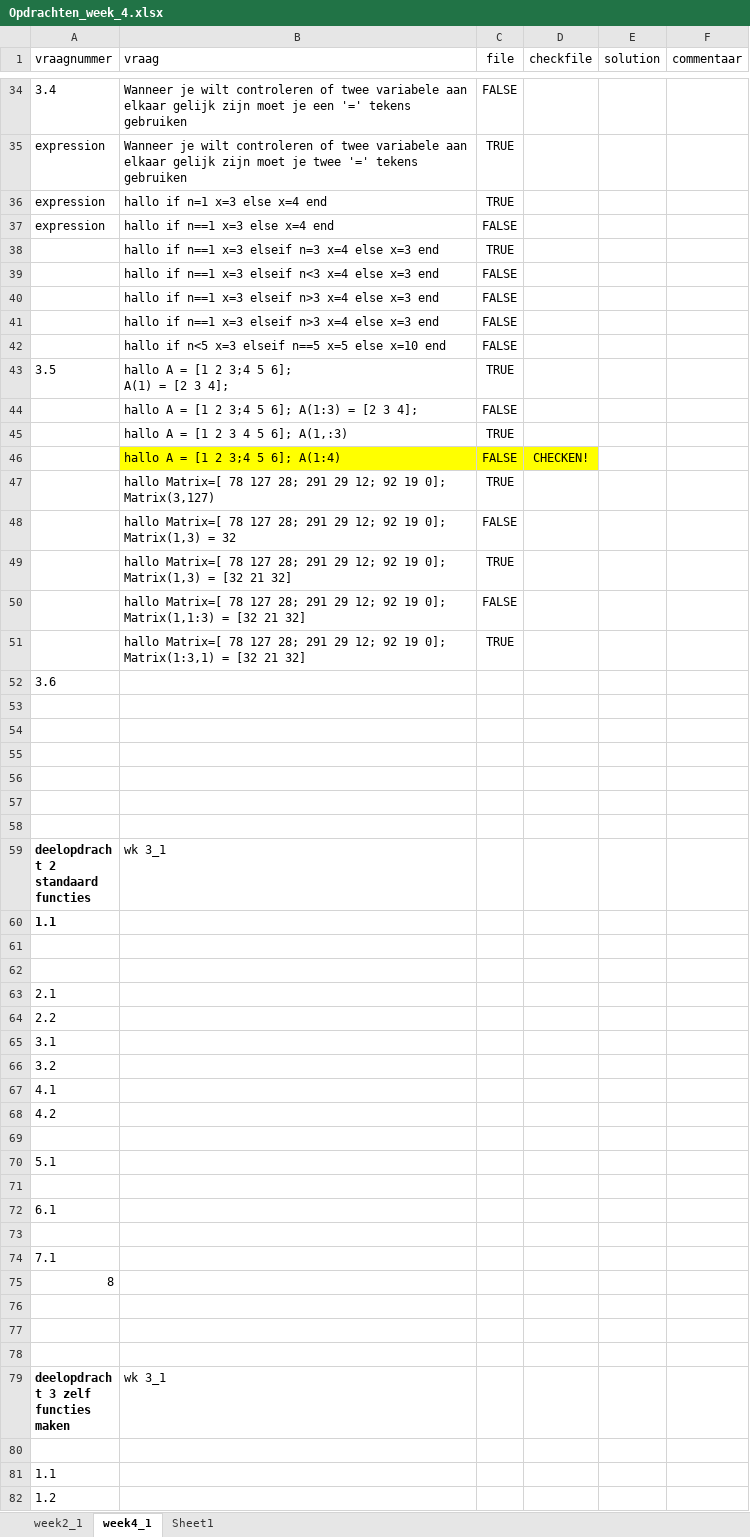
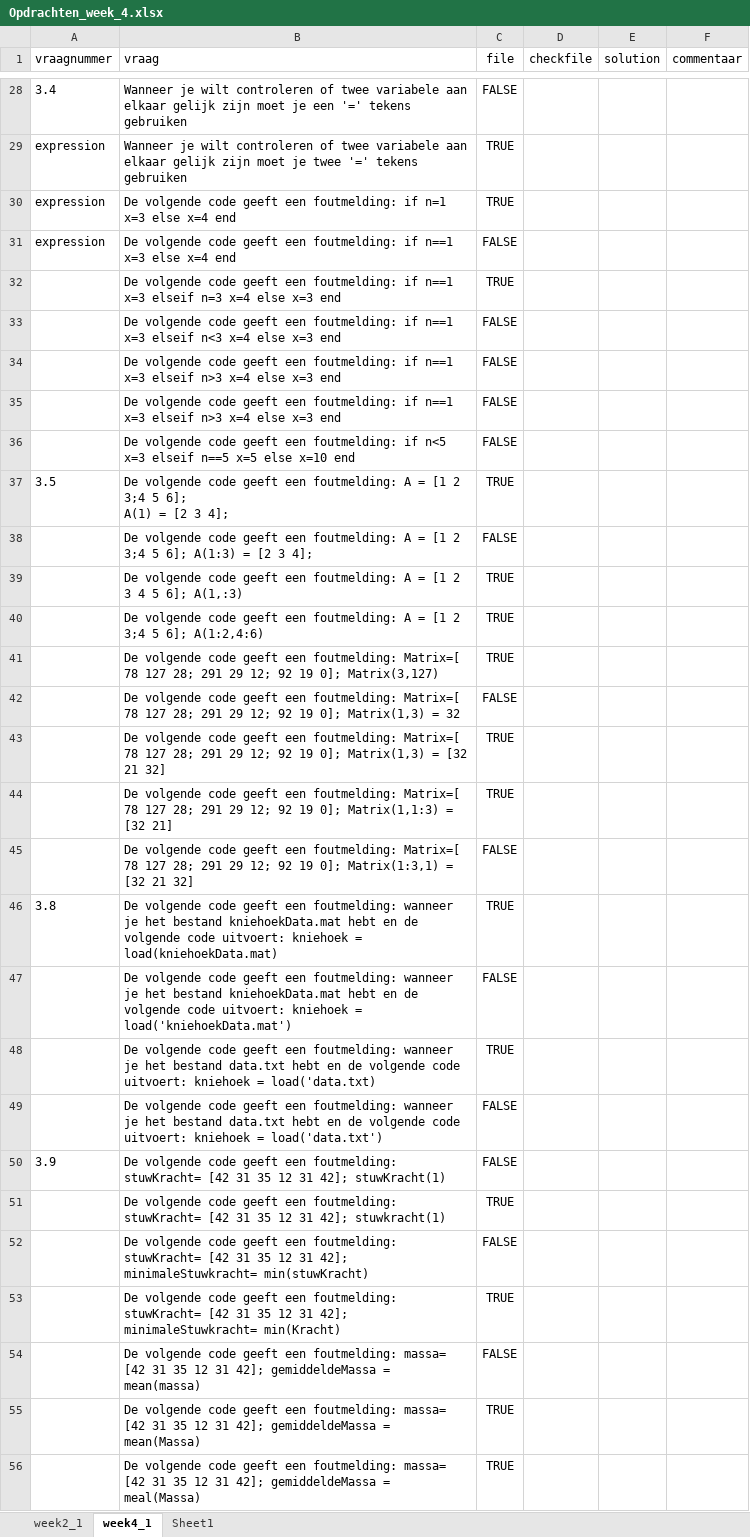
Before and after one commit to yoflippo/MatlabReadersDutch, an Excel workbook: LESWEEK4/opdrachten/Opdrachten_week_4.xlsx, sheet week4_1, drawn as a sheet; only a part is shown, gaps mark what is left out; the shorter side is filled out with more unchanged rows; values as stored, in another font and other column widths than the file's, no borders; removed rows and columns are numbered as before the commit, all else as after; the diff covers the shown part only; the diff names each change by its address in the sheet, - before the commit and + after, or states it on an @@ line.

```diff
--- a/LESWEEK4/opdrachten/Opdrachten_week_4.xlsx (sheet week4_1)
+++ b/LESWEEK4/opdrachten/Opdrachten_week_4.xlsx (sheet week4_1)
-B30 (vraag): hallo if n=1…
+B30 (vraag): De volgende code geeft een foutmelding: if n=1…
-B31 (vraag): hallo if n==1…
+B31 (vraag): De volgende code geeft een foutmelding: if n==1…
-B32 (vraag): hallo if n==1…
+B32 (vraag): De volgende code geeft een foutmelding: if n==1…
-B33 (vraag): hallo if n==1…
+B33 (vraag): De volgende code geeft een foutmelding: if n==1…
-B34:B35 (vraag): hallo if n==1…
+B34:B35 (vraag): De volgende code geeft een foutmelding: if n==1…
-B36 (vraag): hallo if n<5…
+B36 (vraag): De volgende code geeft een foutmelding: if n<5…
-B37 (vraag): hallo A =…
+B37 (vraag): De volgende code geeft een foutmelding: A =…
-B38 (vraag): hallo A =…
+B38 (vraag): De volgende code geeft een foutmelding: A =…
-B39 (vraag): hallo A =…
+B39 (vraag): De volgende code geeft een foutmelding: A =…
-row 46:  | hallo A = [1 2 3;4 5 6]; A(1:4) | FALSE | CHECKEN!
+row 40:  | De volgende code geeft een foutmelding: A = [1 2 3;4 5 6]; A(1:2,4:6) | TRUE
-B41 (vraag): hallo Matrix=[ 78…
+B41 (vraag): De volgende code geeft een foutmelding: Matrix=[ 78…
-B42 (vraag): hallo Matrix=[ 78…
+B42 (vraag): De volgende code geeft een foutmelding: Matrix=[ 78…
-B43 (vraag): hallo Matrix=[ 78…
+B43 (vraag): De volgende code geeft een foutmelding: Matrix=[ 78…
+row 44:  | De volgende code geeft een foutmelding: Matrix=[ 78 127 28; 291 29 12; 92 19 0]; Matrix(1,1:3) = [32 21] | TRUE
-B45 (vraag): hallo Matrix=[ 78 127 28; 291 29 12; 92 19 0]; Matrix(1,1:3) = [32…
+B45 (vraag): De volgende code geeft een foutmelding: Matrix=[ 78 127 28; 291 29 12; 92 19 0]; Matrix(1:3,1) = [32…
+row 46: 3.8 | De volgende code geeft een foutmelding: wanneer je het bestand kniehoekData.mat hebt en de volgende code uitvoert: kniehoek = load(kniehoekData.mat) | TRUE
+row 47:  | De volgende code geeft een foutmelding: wanneer je het bestand kniehoekData.mat hebt en de volgende code uitvoert: kniehoek = load('kniehoekData.mat') | FALSE
+row 48:  | De volgende code geeft een foutmelding: wanneer je het bestand data.txt hebt en de volgende code uitvoert: kniehoek = load('data.txt) | TRUE
+row 49:  | De volgende code geeft een foutmelding: wanneer je het bestand data.txt hebt en de volgende code uitvoert: kniehoek = load('data.txt') | FALSE
+row 50: 3.9 | De volgende code geeft een foutmelding: stuwKracht= [42 31 35 12 31 42]; stuwKracht(1) | FALSE
-B51 (vraag): hallo Matrix=[ 78 127 28; 291 29 12; 92 19 0]; Matrix(1:3,1) = [32 21 32]
+B51 (vraag): De volgende code geeft een foutmelding: stuwKracht= [42 31 35 12 31 42]; stuwkracht(1)
-row 52: 3.6
-row 52: (empty)
+row 52:  | De volgende code geeft een foutmelding: stuwKracht= [42 31 35 12 31 42]; minimaleStuwkracht= min(stuwKracht) | FALSE
-row 53: (empty)
+row 53:  | De volgende code geeft een foutmelding: stuwKracht= [42 31 35 12 31 42]; minimaleStuwkracht= min(Kracht) | TRUE
-row 54: (empty)
+row 54:  | De volgende code geeft een foutmelding: massa= [42 31 35 12 31 42]; gemiddeldeMassa = mean(massa) | FALSE
-row 55: (empty)
+row 55:  | De volgende code geeft een foutmelding: massa= [42 31 35 12 31 42]; gemiddeldeMassa = mean(Massa) | TRUE
-row 56: (empty)
+row 56:  | De volgende code geeft een foutmelding: massa= [42 31 35 12 31 42]; gemiddeldeMassa = meal(Massa) | TRUE
```
Also changed, not shown: 5 added rows, 6 removed rows and 9 edited cells elsewhere in this sheet, 4 other files.
